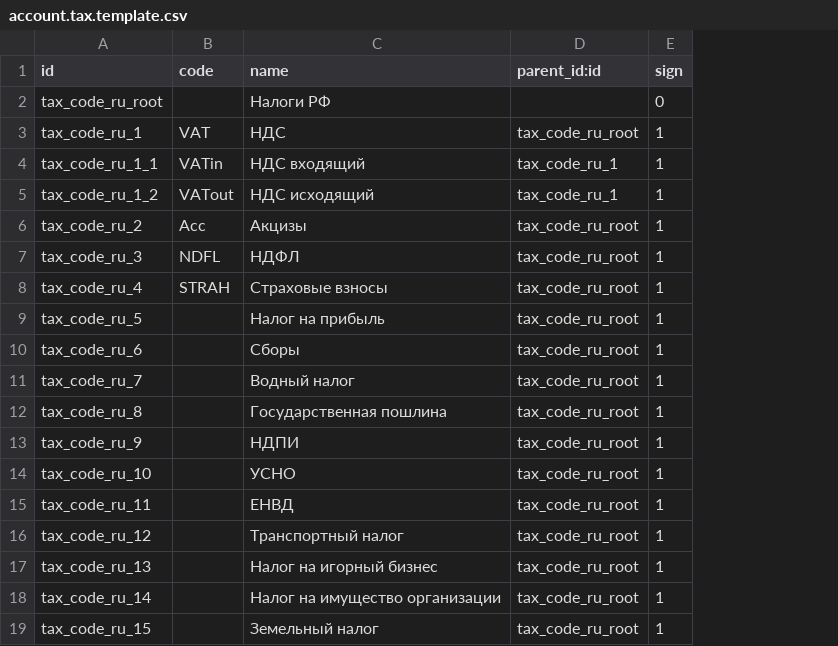
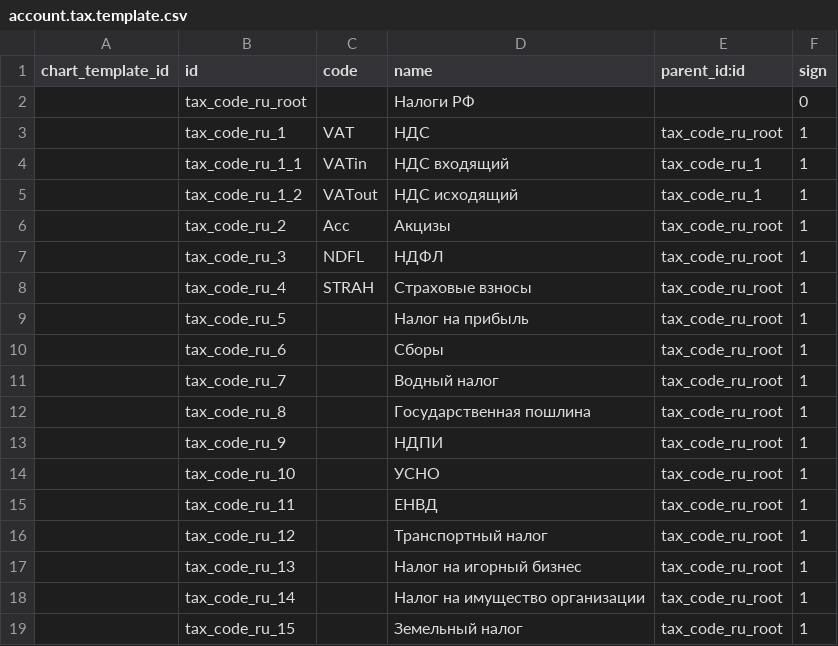
Before and after one commit to odoo-russia/odoo-russia, a CSV file: addons/l10n_ru/data/account.tax.template.csv, drawn as a sheet; the diff names each change by its address in the sheet, - before the commit and + after, or states it on an @@ line.

Commit message:
[ADD] account.tax.template.csv: column chart_template_id

```diff
--- a/addons/l10n_ru/data/account.tax.template.csv
+++ b/addons/l10n_ru/data/account.tax.template.csv
+column A (chart_template_id), empty
```
